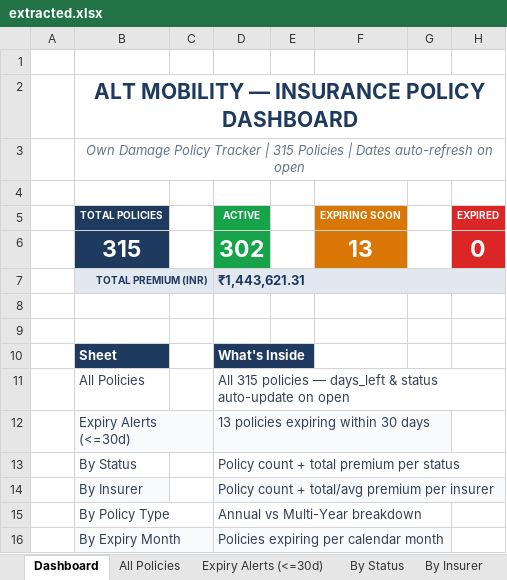
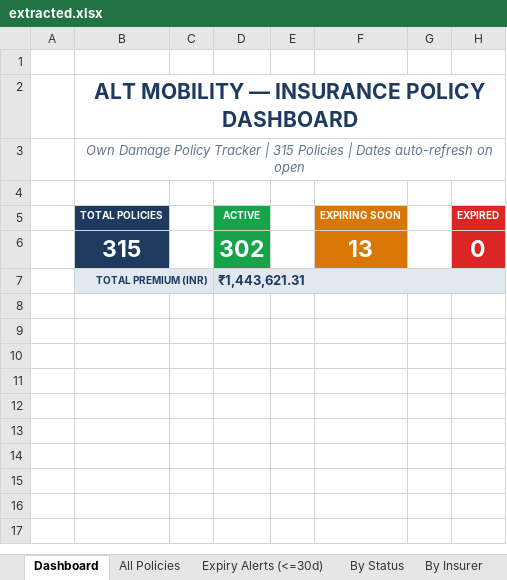
Before and after one commit to shraddhautmsangle04-art/ALT_Mobility_ss, an Excel workbook: data/extracted.xlsx, sheet Dashboard, drawn as a sheet; values as stored, in another font and other column widths than the file's, no borders; charts and pictures not drawn; the diff names each change by its address in the sheet, - before the commit and + after, or states it on an @@ line.

```diff
--- a/data/extracted.xlsx (sheet Dashboard)
+++ b/data/extracted.xlsx (sheet Dashboard)
-row 8: (empty)
-row 9: (empty)
-row 10:  | Sheet |  | What's Inside
-row 11:  | All Policies |  | All 315 policies — days_left & status auto-update on open
-row 12:  | Expiry Alerts (<=30d) |  | 13 policies expiring within 30 days
-row 13:  | By Status |  | Policy count + total premium per status
-row 14:  | By Insurer |  | Policy count + total/avg premium per insurer
-row 15:  | By Policy Type |  | Annual vs Multi-Year breakdown
-row 16:  | By Expiry Month |  | Policies expiring per calendar month
```
Also changed, not shown: charts or pictures, 1 other file.
